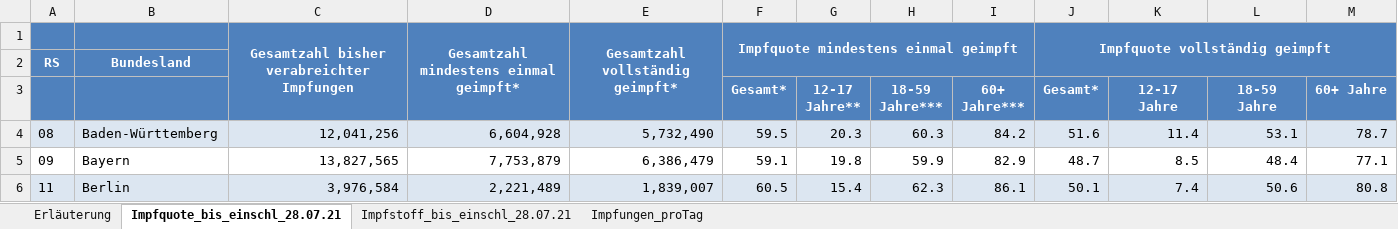
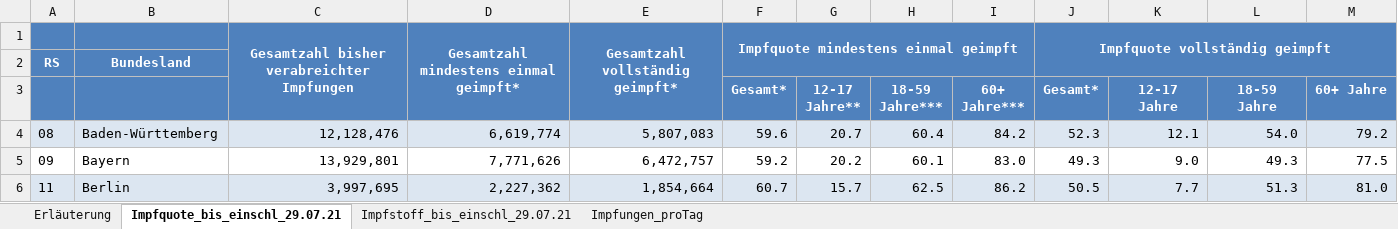
Before and after one commit to hodoi05/vaccinedata, an Excel workbook: data/source/Impfquotenmonitoring.xlsx, sheet Impfquote_bis_einschl_29.07.21, drawn as a sheet; only a part is shown; values as stored, in another font and other column widths than the file's, no borders; the diff covers the shown part only; the diff names each change by its address in the sheet, - before the commit and + after, or states it on an @@ line.

```diff
--- a/data/source/Impfquotenmonitoring.xlsx (sheet Impfquote_bis_einschl_29.07.21)
+++ b/data/source/Impfquotenmonitoring.xlsx (sheet Impfquote_bis_einschl_29.07.21)
-sheet tab: Impfquote_bis_einschl_28.07.21
+sheet tab: Impfquote_bis_einschl_29.07.21
-sheet tab: Impfstoff_bis_einschl_28.07.21
+sheet tab: Impfstoff_bis_einschl_29.07.21
-C4: 12,041,256
+C4: 12,128,476
-D4: 6,604,928
+D4: 6,619,774
-E4: 5,732,490
+E4: 5,807,083
-F4 (Gesamt*): 59.5
+F4 (Gesamt*): 59.6
-G4 (12-17 Jahre**): 20.3
+G4 (12-17 Jahre**): 20.7
-H4 (18-59 Jahre***): 60.3
+H4 (18-59 Jahre***): 60.4
-J4 (Gesamt*): 51.6
+J4 (Gesamt*): 52.3
-K4 (12-17 Jahre): 11.4
+K4 (12-17 Jahre): 12.1
-L4 (18-59 Jahre): 53.1
+L4 (18-59 Jahre): 54.0
-M4 (60+ Jahre): 78.7
+M4 (60+ Jahre): 79.2
-C5: 13,827,565
+C5: 13,929,801
-D5: 7,753,879
+D5: 7,771,626
-E5: 6,386,479
+E5: 6,472,757
-F5 (Gesamt*): 59.1
+F5 (Gesamt*): 59.2
-G5 (12-17 Jahre**): 19.8
+G5 (12-17 Jahre**): 20.2
-H5 (18-59 Jahre***): 59.9
+H5 (18-59 Jahre***): 60.1
-I5 (60+ Jahre***): 82.9
+I5 (60+ Jahre***): 83.0
-J5 (Gesamt*): 48.7
+J5 (Gesamt*): 49.3
-K5 (12-17 Jahre): 8.5
+K5 (12-17 Jahre): 9.0
-L5 (18-59 Jahre): 48.4
+L5 (18-59 Jahre): 49.3
-M5 (60+ Jahre): 77.1
+M5 (60+ Jahre): 77.5
-C6: 3,976,584
+C6: 3,997,695
-D6: 2,221,489
+D6: 2,227,362
-E6: 1,839,007
+E6: 1,854,664
-F6 (Gesamt*): 60.5
+F6 (Gesamt*): 60.7
-G6 (12-17 Jahre**): 15.4
+G6 (12-17 Jahre**): 15.7
-H6 (18-59 Jahre***): 62.3
+H6 (18-59 Jahre***): 62.5
-I6 (60+ Jahre***): 86.1
+I6 (60+ Jahre***): 86.2
-J6 (Gesamt*): 50.1
+J6 (Gesamt*): 50.5
-K6 (12-17 Jahre): 7.4
+K6 (12-17 Jahre): 7.7
-L6 (18-59 Jahre): 50.6
+L6 (18-59 Jahre): 51.3
-M6 (60+ Jahre): 80.8
+M6 (60+ Jahre): 81.0
```
Also changed, not shown: 154 edited cells elsewhere in this sheet, sheet Impfungen_proTag, sheet Impfstoff_bis_einschl_29.07.21, sheet Erläuterung, 26 other files.
